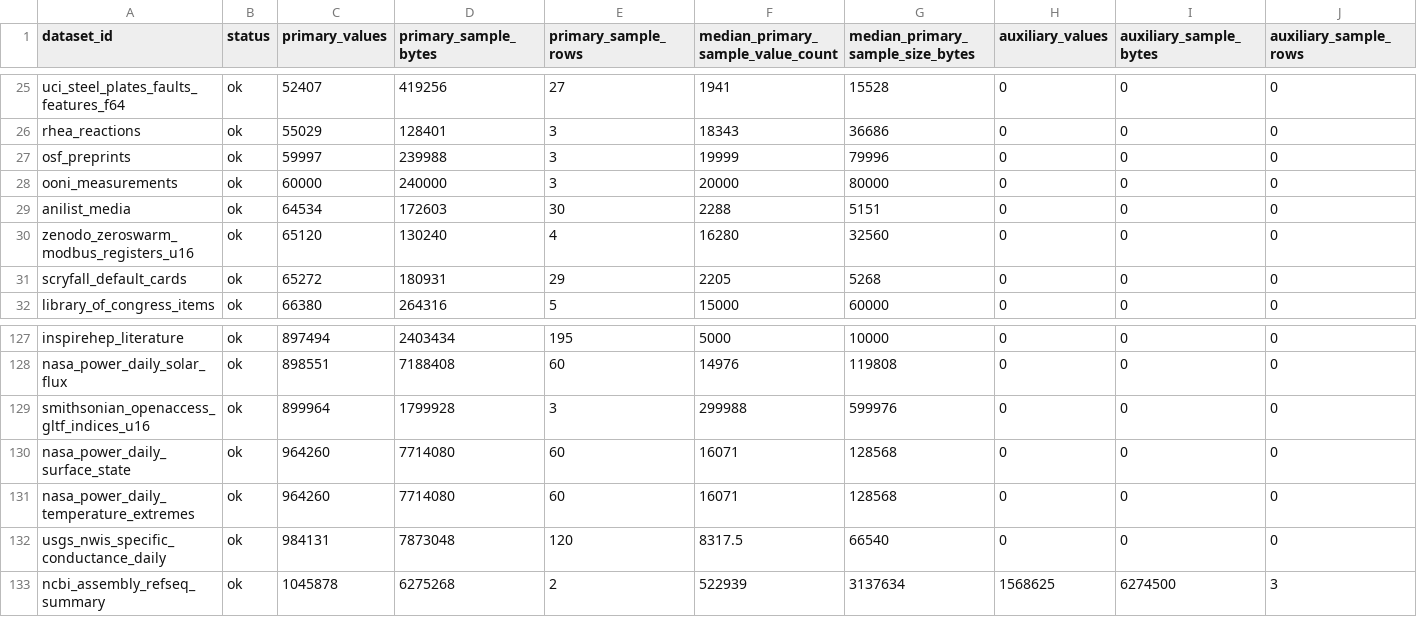
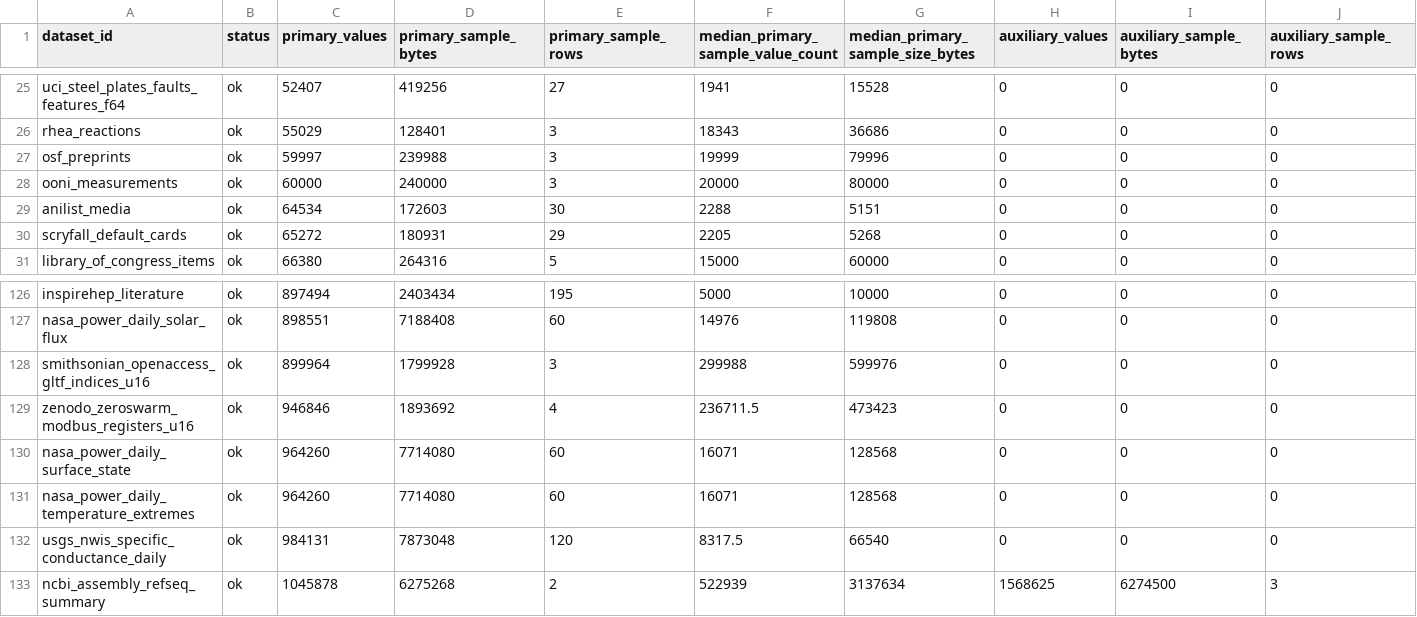
Before and after one commit to Cyan4973/public_datasets_collection, a TSV file: reports/accepted_recipe_audit.tsv, drawn as a sheet; only a part is shown, gaps mark what is left out; removed rows and columns are numbered as before the commit, all else as after; rows hold the shown columns only; the diff names each change by its address in the sheet, - before the commit and + after, or states it on an @@ line.

```diff
--- a/reports/accepted_recipe_audit.tsv
+++ b/reports/accepted_recipe_audit.tsv
-row 30: zenodo_zeroswarm_modbus_registers_u16 | ok | 65120 | 130240 | 4 | 16280 | 32560 | 0 | 0 | 0
+row 129: zenodo_zeroswarm_modbus_registers_u16 | ok | 946846 | 1893692 | 4 | 236711.5 | 473423 | 0 | 0 | 0
```
Also changed, not shown: attempts/dataset_status.tsv, 6 other files.
